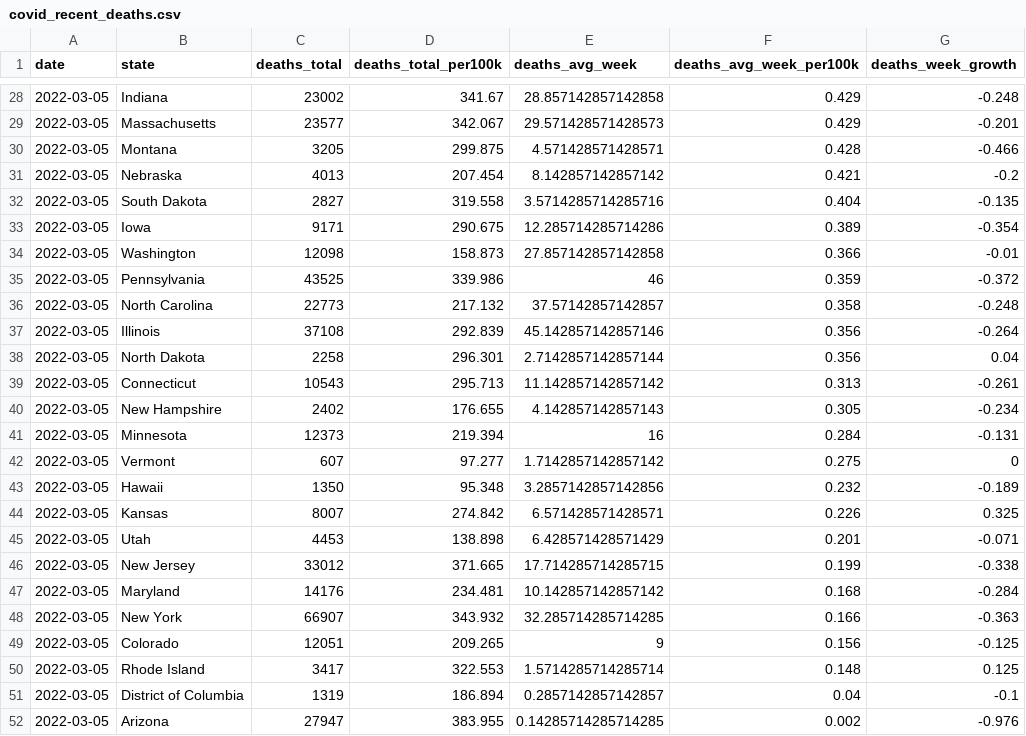
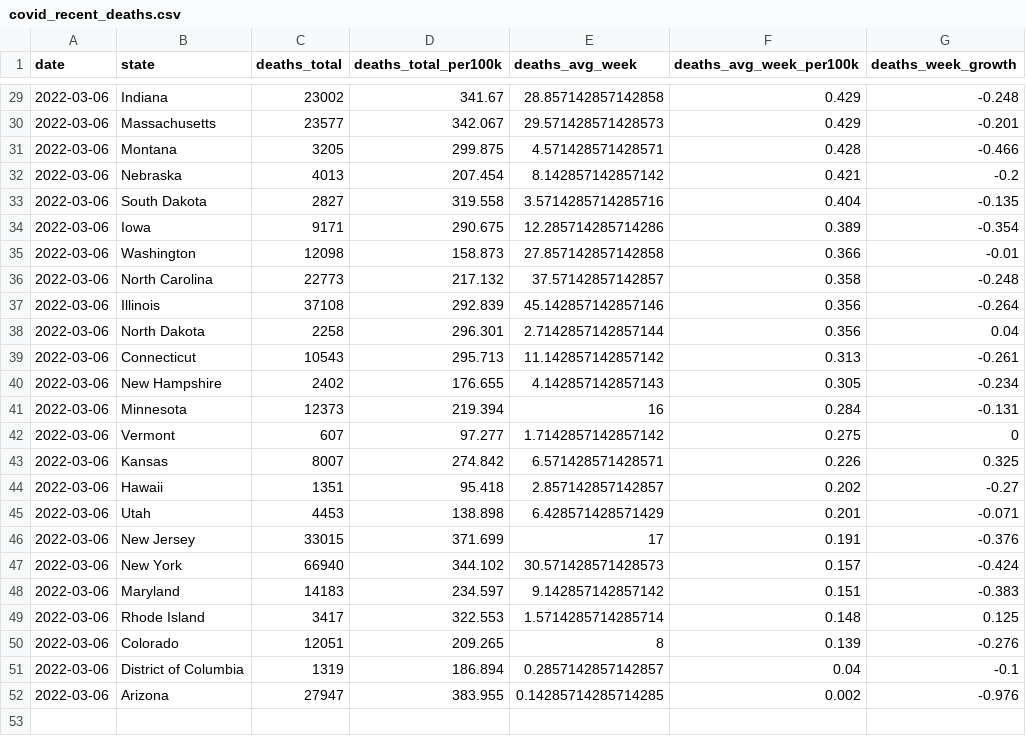
Before and after one commit to ijlyttle/covidStates, a CSV file: workflow/data/99-publish/covid_recent_deaths.csv, drawn as a sheet; only a part is shown, gaps mark what is left out; the diff covers the shown part only.

```diff
--- a/workflow/data/99-publish/covid_recent_deaths.csv
+++ b/workflow/data/99-publish/covid_recent_deaths.csv
@@ -28,25 +29,24 @@ date,state,deaths_total,deaths_total_per100k,deaths_avg_week,deaths_avg_week_per
-2022-03-05,Indiana,23002,341.67,28.857142857142858,0.429,-0.248
-2022-03-05,Massachusetts,23577,342.067,29.571428571428573,0.429,-0.201
-2022-03-05,Montana,3205,299.875,4.571428571428571,0.428,-0.466
-2022-03-05,Nebraska,4013,207.454,8.142857142857142,0.421,-0.2
-2022-03-05,South Dakota,2827,319.558,3.5714285714285716,0.404,-0.135
-2022-03-05,Iowa,9171,290.675,12.285714285714286,0.389,-0.354
-2022-03-05,Washington,12098,158.873,27.857142857142858,0.366,-0.01
-2022-03-05,Pennsylvania,43525,339.986,46,0.359,-0.372
-2022-03-05,North Carolina,22773,217.132,37.57142857142857,0.358,-0.248
-2022-03-05,Illinois,37108,292.839,45.142857142857146,0.356,-0.264
-2022-03-05,North Dakota,2258,296.301,2.7142857142857144,0.356,0.04
-2022-03-05,Connecticut,10543,295.713,11.142857142857142,0.313,-0.261
-2022-03-05,New Hampshire,2402,176.655,4.142857142857143,0.305,-0.234
-2022-03-05,Minnesota,12373,219.394,16,0.284,-0.131
-2022-03-05,Vermont,607,97.277,1.7142857142857142,0.275,0
-2022-03-05,Hawaii,1350,95.348,3.2857142857142856,0.232,-0.189
-2022-03-05,Kansas,8007,274.842,6.571428571428571,0.226,0.325
-2022-03-05,Utah,4453,138.898,6.428571428571429,0.201,-0.071
-2022-03-05,New Jersey,33012,371.665,17.714285714285715,0.199,-0.338
-2022-03-05,Maryland,14176,234.481,10.142857142857142,0.168,-0.284
-2022-03-05,New York,66907,343.932,32.285714285714285,0.166,-0.363
-2022-03-05,Colorado,12051,209.265,9,0.156,-0.125
-2022-03-05,Rhode Island,3417,322.553,1.5714285714285714,0.148,0.125
-2022-03-05,District of Columbia,1319,186.894,0.2857142857142857,0.04,-0.1
-2022-03-05,Arizona,27947,383.955,0.14285714285714285,0.002,-0.976
+2022-03-06,Indiana,23002,341.67,28.857142857142858,0.429,-0.248
+2022-03-06,Massachusetts,23577,342.067,29.571428571428573,0.429,-0.201
+2022-03-06,Montana,3205,299.875,4.571428571428571,0.428,-0.466
+2022-03-06,Nebraska,4013,207.454,8.142857142857142,0.421,-0.2
+2022-03-06,South Dakota,2827,319.558,3.5714285714285716,0.404,-0.135
+2022-03-06,Iowa,9171,290.675,12.285714285714286,0.389,-0.354
+2022-03-06,Washington,12098,158.873,27.857142857142858,0.366,-0.01
+2022-03-06,North Carolina,22773,217.132,37.57142857142857,0.358,-0.248
+2022-03-06,Illinois,37108,292.839,45.142857142857146,0.356,-0.264
+2022-03-06,North Dakota,2258,296.301,2.7142857142857144,0.356,0.04
+2022-03-06,Connecticut,10543,295.713,11.142857142857142,0.313,-0.261
+2022-03-06,New Hampshire,2402,176.655,4.142857142857143,0.305,-0.234
+2022-03-06,Minnesota,12373,219.394,16,0.284,-0.131
+2022-03-06,Vermont,607,97.277,1.7142857142857142,0.275,0
+2022-03-06,Kansas,8007,274.842,6.571428571428571,0.226,0.325
+2022-03-06,Hawaii,1351,95.418,2.857142857142857,0.202,-0.27
+2022-03-06,Utah,4453,138.898,6.428571428571429,0.201,-0.071
+2022-03-06,New Jersey,33015,371.699,17,0.191,-0.376
+2022-03-06,New York,66940,344.102,30.571428571428573,0.157,-0.424
+2022-03-06,Maryland,14183,234.597,9.142857142857142,0.151,-0.383
+2022-03-06,Rhode Island,3417,322.553,1.5714285714285714,0.148,0.125
+2022-03-06,Colorado,12051,209.265,8,0.139,-0.276
+2022-03-06,District of Columbia,1319,186.894,0.2857142857142857,0.04,-0.1
+2022-03-06,Arizona,27947,383.955,0.14285714285714285,0.002,-0.976
```
Also changed, not shown: 4 added rows, 3 removed rows and 30 edited cells elsewhere in this file, workflow/data/02-analyze/covid_recent_cases.csv, workflow/data/02-analyze/covid_recent_deaths.csv, 16 other files.
